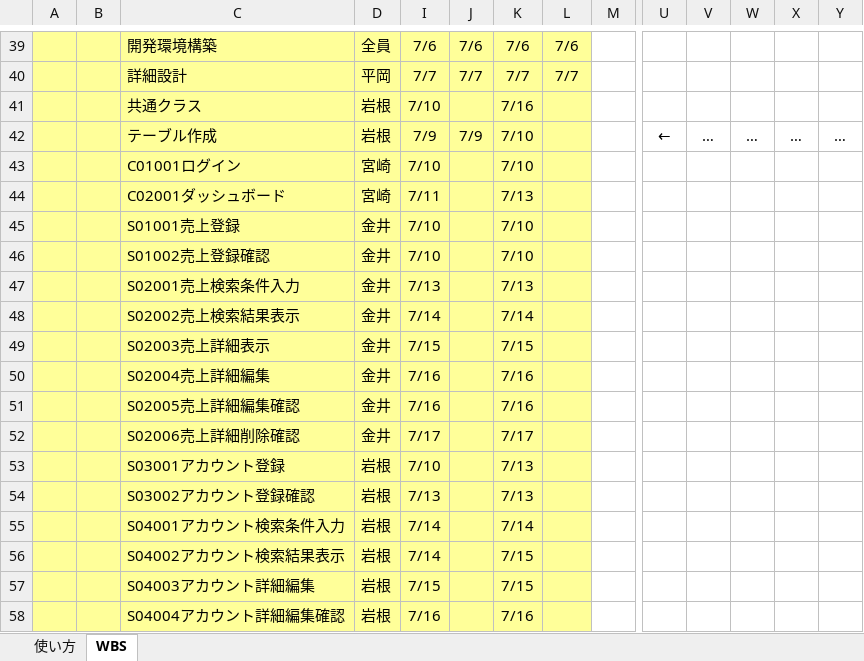
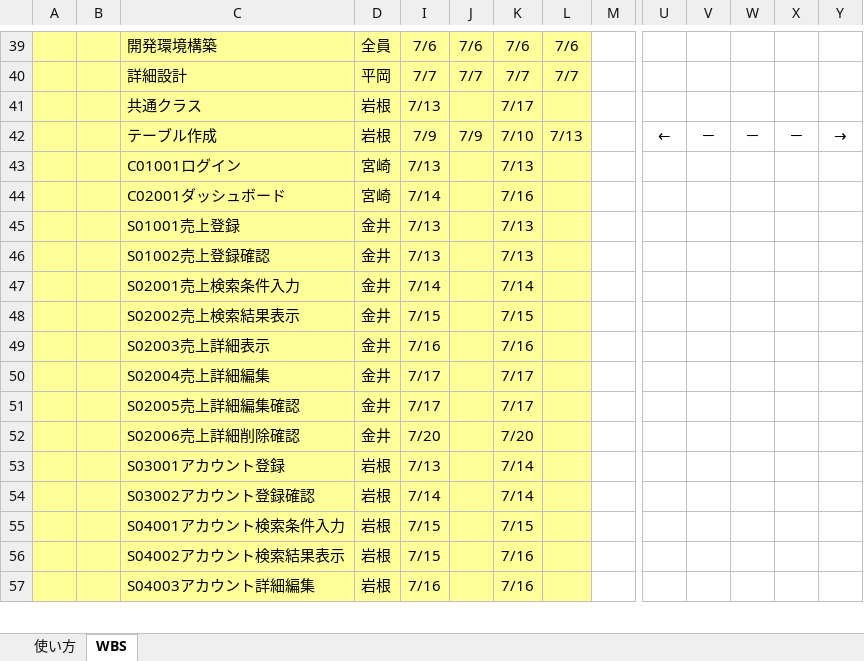
Before and after one commit to satoshi-hiraoka/2020-PBL-teamB, an Excel workbook: プロジェクト関連ファイル/50_WBS/WBS.xlsx, sheet WBS, drawn as a sheet; only a part is shown, gaps mark what is left out; values as stored, in another font and other column widths than the file's, no borders; conditional formats not drawn; removed rows and columns are numbered as before the commit, all else as after; rows hold the shown columns only; the diff covers the shown part only; the diff names each change by its address in the sheet, - before the commit and + after, or states it on an @@ line.

Commit message:
add WBS.xlsx 日程の変更 by iwane

```diff
--- a/プロジェクト関連ファイル/50_WBS/WBS.xlsx (sheet WBS)
+++ b/プロジェクト関連ファイル/50_WBS/WBS.xlsx (sheet WBS)
-I41: 7/10
+I41: 7/13
-K41: 7/16
+K41: 7/17
-L42: (empty)
+L42: 7/13
-V42: …
+V42: －
-W42: …
+W42: －
-X42: …
+X42: －
-Y42: …
+Y42: →
-I43: 7/10
+I43: 7/13
-K43: 7/10
+K43: 7/13
-I44: 7/11
+I44: 7/14
-K44: 7/13
+K44: 7/16
-I45: 7/10
+I45: 7/13
-K45: 7/10
+K45: 7/13
-row 46:  |  | S01002売上登録確認 | 金井 | 7/10 |  | 7/10
-C46: S02001売上検索条件入力
+C46: S01002売上登録確認
-C47: S02002売上検索結果表示
+C47: S02001売上検索条件入力
-C48: S02003売上詳細表示
+C48: S02002売上検索結果表示
-C49: S02004売上詳細編集
+C49: S02003売上詳細表示
-C50: S02005売上詳細編集確認
+C50: S02004売上詳細編集
-I50: 7/16
+I50: 7/17
-K50: 7/16
+K50: 7/17
-C51: S02006売上詳細削除確認
+C51: S02005売上詳細編集確認
-row 53:  |  | S03001アカウント登録 | 岩根 | 7/10 |  | 7/13
+row 52:  |  | S02006売上詳細削除確認 | 金井 | 7/20 |  | 7/20
-C53: S03002アカウント登録確認
+C53: S03001アカウント登録
-K53: 7/13
+K53: 7/14
-C54: S04001アカウント検索条件入力
+C54: S03002アカウント登録確認
-C55: S04002アカウント検索結果表示
+C55: S04001アカウント検索条件入力
-I55: 7/14
+I55: 7/15
-C56: S04003アカウント詳細編集
+C56: S04002アカウント検索結果表示
-K56: 7/15
+K56: 7/16
-C57: S04004アカウント詳細編集確認
+C57: S04003アカウント詳細編集
```
Also changed, not shown: 1 added row and 59 edited cells elsewhere in this sheet, formulas that keep their value.
